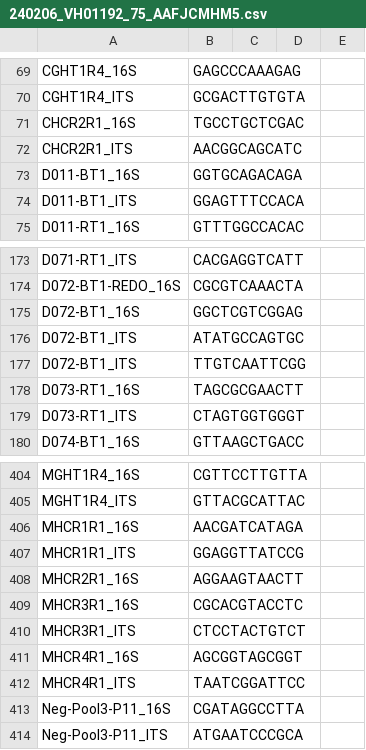
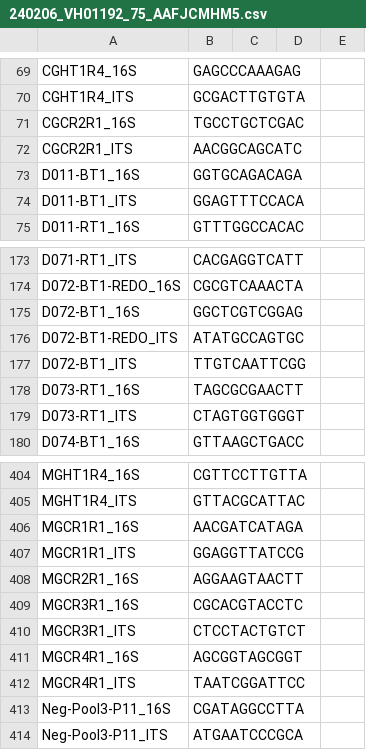
Before and after one commit to Citrus-HLB-Micro/Amplicon_PreProcess, a CSV file: ECDRE/240206_VH01192_75_AAFJCMHM5.csv, drawn as a sheet; only a part is shown, gaps mark what is left out.

```diff
--- a/ECDRE/240206_VH01192_75_AAFJCMHM5.csv
+++ b/ECDRE/240206_VH01192_75_AAFJCMHM5.csv
@@ -70,4 +70,4 @@ CGHT1R4_16S,GAGCCCAAAGAG
 CGHT1R4_ITS,GCGACTTGTGTA
-CHCR2R1_16S,TGCCTGCTCGAC
-CHCR2R1_ITS,AACGGCAGCATC
+CGCR2R1_16S,TGCCTGCTCGAC
+CGCR2R1_ITS,AACGGCAGCATC
 D011-BT1_16S,GGTGCAGACAGA
@@ -175,3 +175,3 @@ D072-BT1-REDO_16S,CGCGTCAAACTA
 D072-BT1_16S,GGCTCGTCGGAG
-D072-BT1_ITS,ATATGCCAGTGC
+D072-BT1-REDO_ITS,ATATGCCAGTGC
 D072-BT1_ITS,TTGTCAATTCGG
@@ -405,9 +405,9 @@ MGHT1R4_16S,CGTTCCTTGTTA
 MGHT1R4_ITS,GTTACGCATTAC
-MHCR1R1_16S,AACGATCATAGA
-MHCR1R1_ITS,GGAGGTTATCCG
-MHCR2R1_16S,AGGAAGTAACTT
-MHCR3R1_16S,CGCACGTACCTC
-MHCR3R1_ITS,CTCCTACTGTCT
-MHCR4R1_16S,AGCGGTAGCGGT
-MHCR4R1_ITS,TAATCGGATTCC
+MGCR1R1_16S,AACGATCATAGA
+MGCR1R1_ITS,GGAGGTTATCCG
+MGCR2R1_16S,AGGAAGTAACTT
+MGCR3R1_16S,CGCACGTACCTC
+MGCR3R1_ITS,CTCCTACTGTCT
+MGCR4R1_16S,AGCGGTAGCGGT
+MGCR4R1_ITS,TAATCGGATTCC
 Neg-Pool3-P11_16S,CGATAGGCCTTA
```
Also changed, not shown: ECDRE/231129_VH01192_63_AAFFG3CM5.csv, ECDRE/Pool_2.16S.csv, 8 other files.
